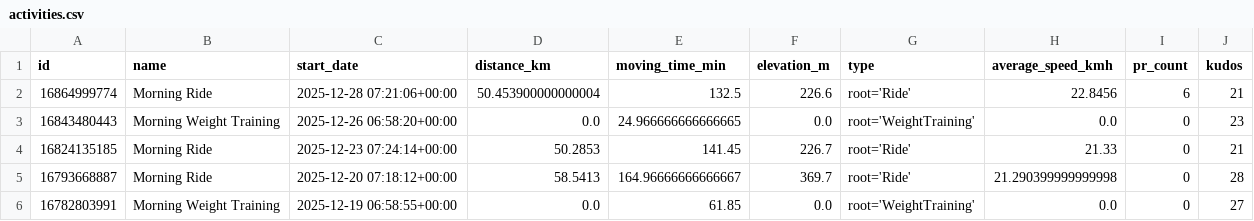
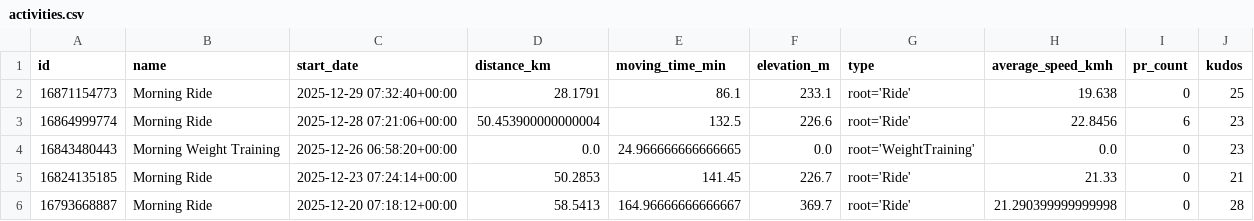
Before and after one commit to ak91hu/HumbleBragDashboard, a CSV file: data/activities.csv, drawn as a sheet; only a part is shown; the shorter side is filled out with more unchanged rows.

Commit message:
Auto-update Strava data

```diff
--- a/data/activities.csv
+++ b/data/activities.csv
@@ -1,3 +1,4 @@
 id,name,start_date,distance_km,moving_time_min,elevation_m,type,average_speed_kmh,pr_count,kudos
-16864999774,Morning Ride,2025-12-28 07:21:06+00:00,50.453900000000004,132.5,226.6,root='Ride',22.8456,6,21
+16871154773,Morning Ride,2025-12-29 07:32:40+00:00,28.1791,86.1,233.1,root='Ride',19.638,0,25
+16864999774,Morning Ride,2025-12-28 07:21:06+00:00,50.453900000000004,132.5,226.6,root='Ride',22.8456,6,23
 16843480443,Morning Weight Training,2025-12-26 06:58:20+00:00,0.0,24.966666666666665,0.0,root='WeightTraining',0.0,0,23
```
